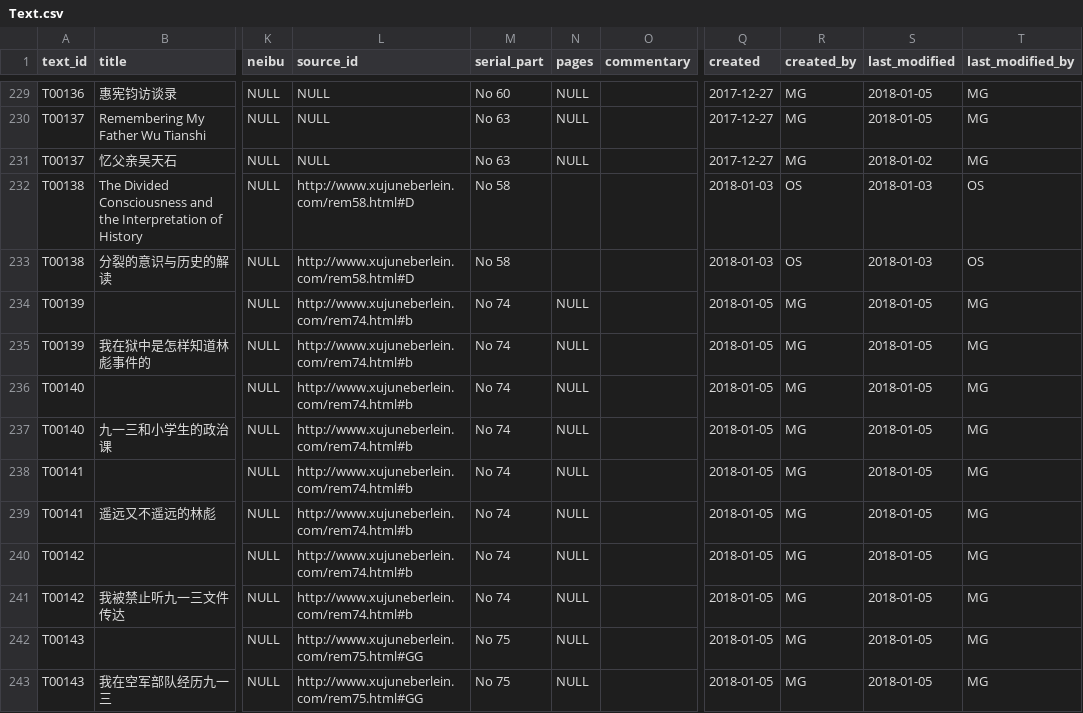
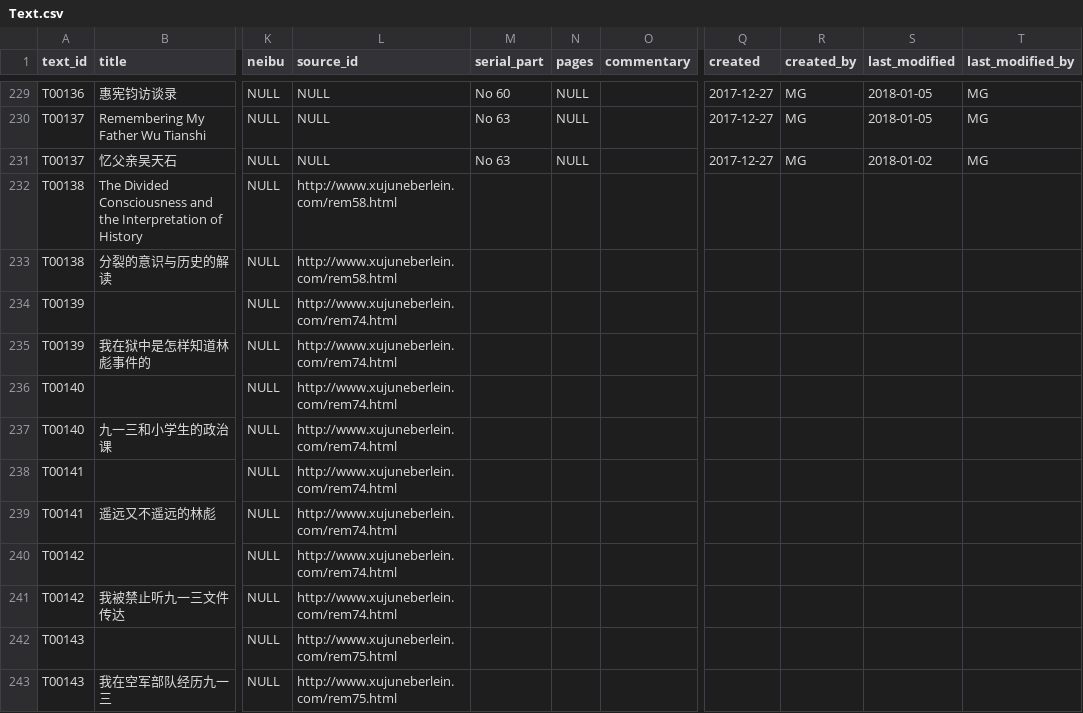
Before and after one commit to duncdrum/mini-reading, a CSV file: Text.csv, drawn as a sheet; only a part is shown, gaps mark what is left out; the diff covers the shown part only; the diff names each change by its address in the sheet, - before the commit and + after, or states it on an @@ line.

Commit message:
close #146

```diff
--- a/Text.csv
+++ b/Text.csv
-L232:L233 (source_id): http://www.xujuneberlein.com/rem58.html#D
+L232:L233 (source_id): http://www.xujuneberlein.com/rem58.html
-M232:M233 (serial_part): No 58
+M232:M233 (serial_part): (empty)
-Q232:Q233 (created): 2018-01-03
+Q232:Q233 (created): (empty)
-R232:R233 (created_by): OS
+R232:R233 (created_by): (empty)
-S232:S233 (last_modified): 2018-01-03
+S232:S233 (last_modified): (empty)
-T232:T233 (last_modified_by): OS
+T232:T233 (last_modified_by): (empty)
-L234:L241 (source_id): http://www.xujuneberlein.com/rem74.html#b
+L234:L241 (source_id): http://www.xujuneberlein.com/rem74.html
-M234:M241 (serial_part): No 74
+M234:M241 (serial_part): (empty)
-N234:N243 (pages): NULL
+N234:N243 (pages): (empty)
-Q234:Q243 (created): 2018-01-05
+Q234:Q243 (created): (empty)
-R234:R243 (created_by): MG
+R234:R243 (created_by): (empty)
-S234:S243 (last_modified): 2018-01-05
+S234:S243 (last_modified): (empty)
-T234:T243 (last_modified_by): MG
+T234:T243 (last_modified_by): (empty)
-L242:L243 (source_id): http://www.xujuneberlein.com/rem75.html#GG
+L242:L243 (source_id): http://www.xujuneberlein.com/rem75.html
-M242:M243 (serial_part): No 75
+M242:M243 (serial_part): (empty)
```
Also changed, not shown: 76 edited cells elsewhere in this file.
